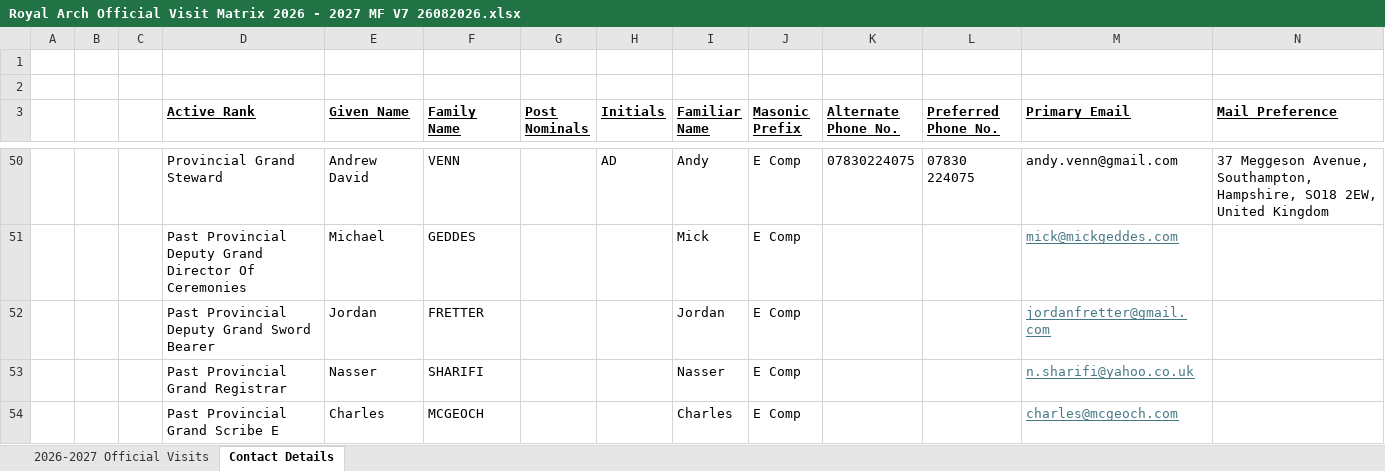
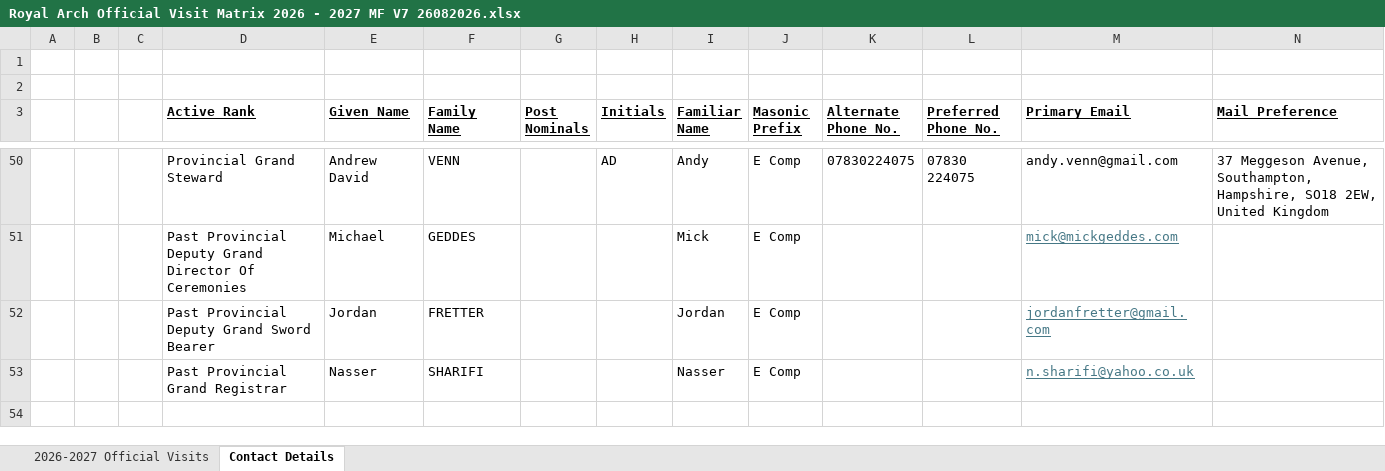
Before and after one commit to kpturner/square_ov, an Excel workbook: samples/ra/26-27/Royal Arch Official Visit Matrix 2026 - 2027 MF V7 26082026.xlsx, sheet Contact Details, drawn as a sheet; only a part is shown, gaps mark what is left out; values as stored, in another font and other column widths than the file's, no borders; rows hold the shown columns only; the diff names each change by its address in the sheet, - before the commit and + after, or states it on an @@ line.

```diff
--- a/samples/ra/26-27/Royal Arch Official Visit Matrix 2026 - 2027 MF V7 26082026.xlsx (sheet Contact Details)
+++ b/samples/ra/26-27/Royal Arch Official Visit Matrix 2026 - 2027 MF V7 26082026.xlsx (sheet Contact Details)
-row 54:  |  |  | Past Provincial Grand Scribe E | Charles | MCGEOCH |  |  | Charles | E Comp |  |  | charles@mcgeoch.com
```
Also changed, not shown: sheet 2026-2027 Official Visits, 2 other files.
